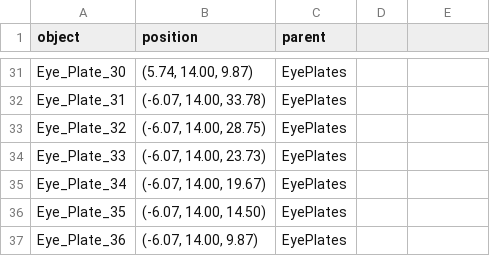
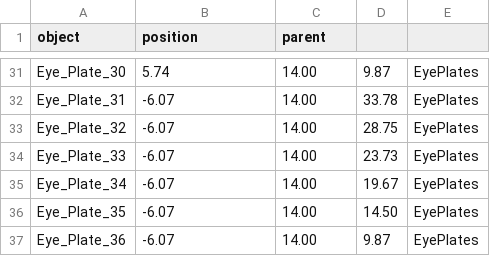
Before and after one commit to richdatasci/3dpathfinding, a CSV file: eyeplates.csv, drawn as a sheet; only a part is shown, gaps mark what is left out; the diff covers the shown part only; the diff names each change by its address in the sheet, - before the commit and + after, or states it on an @@ line.

Commit message:
Update eyeplates.csv

```diff
--- a/eyeplates.csv
+++ b/eyeplates.csv
-B31 (position): (5.74, 14.00, 9.87)
+B31 (position): 5.74
-C31:C37 (parent): EyePlates
+C31:C37 (parent): 14.00
-D31: (empty)
+D31: 9.87
-E31:E37: (empty)
+E31:E37: EyePlates
-B32 (position): (-6.07, 14.00, 33.78)
+B32 (position): -6.07
-D32: (empty)
+D32: 33.78
-B33 (position): (-6.07, 14.00, 28.75)
+B33 (position): -6.07
-D33: (empty)
+D33: 28.75
-B34 (position): (-6.07, 14.00, 23.73)
+B34 (position): -6.07
-D34: (empty)
+D34: 23.73
-B35 (position): (-6.07, 14.00, 19.67)
+B35 (position): -6.07
-D35: (empty)
+D35: 19.67
-B36 (position): (-6.07, 14.00, 14.50)
+B36 (position): -6.07
-D36: (empty)
+D36: 14.50
-B37 (position): (-6.07, 14.00, 9.87)
+B37 (position): -6.07
-D37: (empty)
+D37: 9.87
```
Also changed, not shown: 116 edited cells elsewhere in this file.
